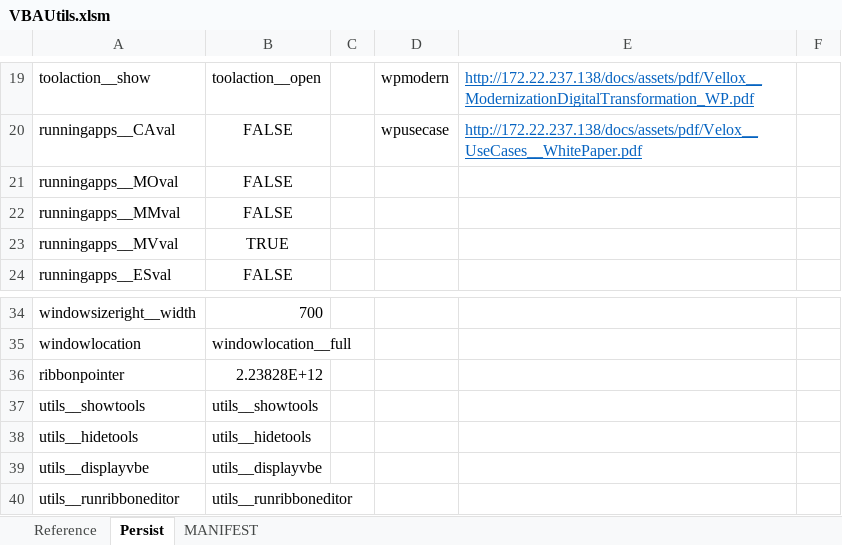
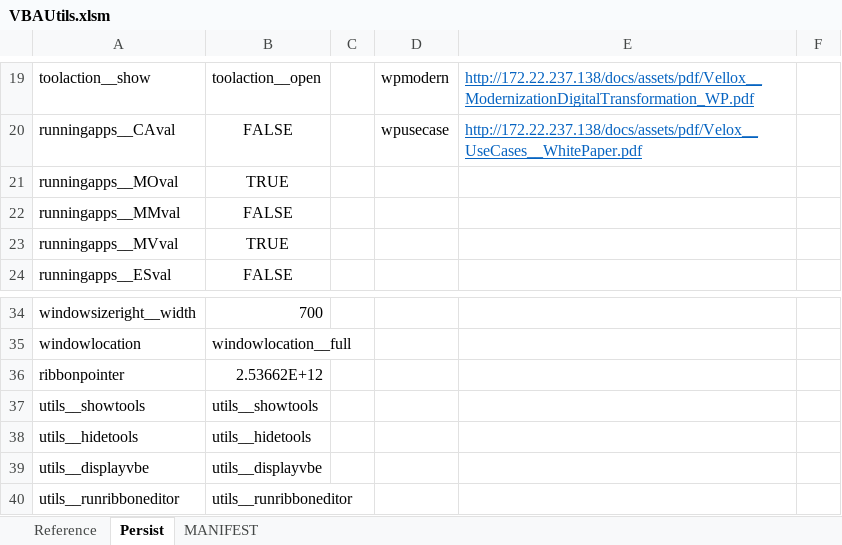
Before and after one commit to burtnolej/excelvba, an Excel workbook: VBAUtils.xlsm/VBAUtils.xlsm, sheet Persist, drawn as a sheet; only a part is shown, gaps mark what is left out; values as stored, in another font and other column widths than the file's, no borders; the diff names each change by its address in the sheet, - before the commit and + after, or states it on an @@ line.

```diff
--- a/VBAUtils.xlsm/VBAUtils.xlsm (sheet Persist)
+++ b/VBAUtils.xlsm/VBAUtils.xlsm (sheet Persist)
-B21: FALSE
+B21: TRUE
-B36: 2.23828E+12
+B36: 2.53662E+12
```
Also changed, not shown: 3 other files.
